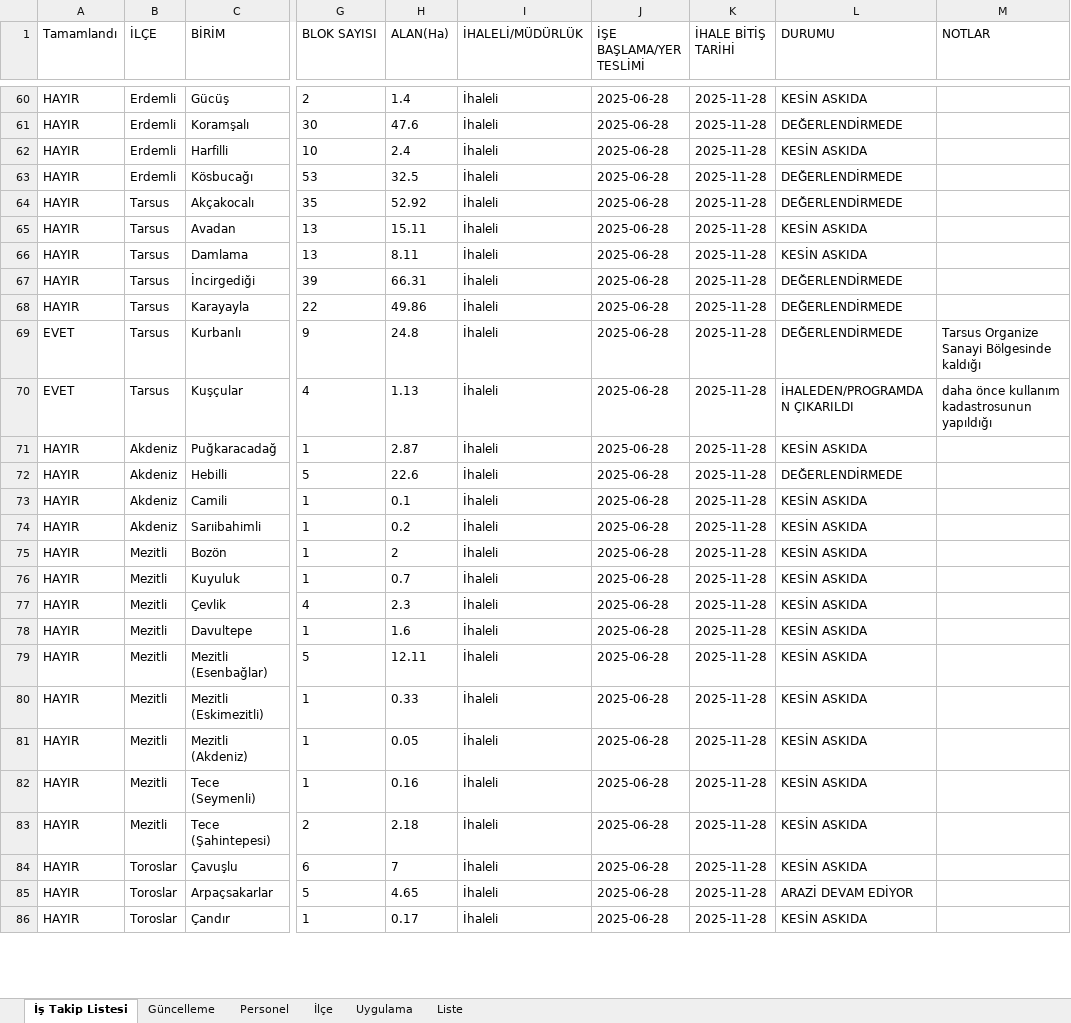
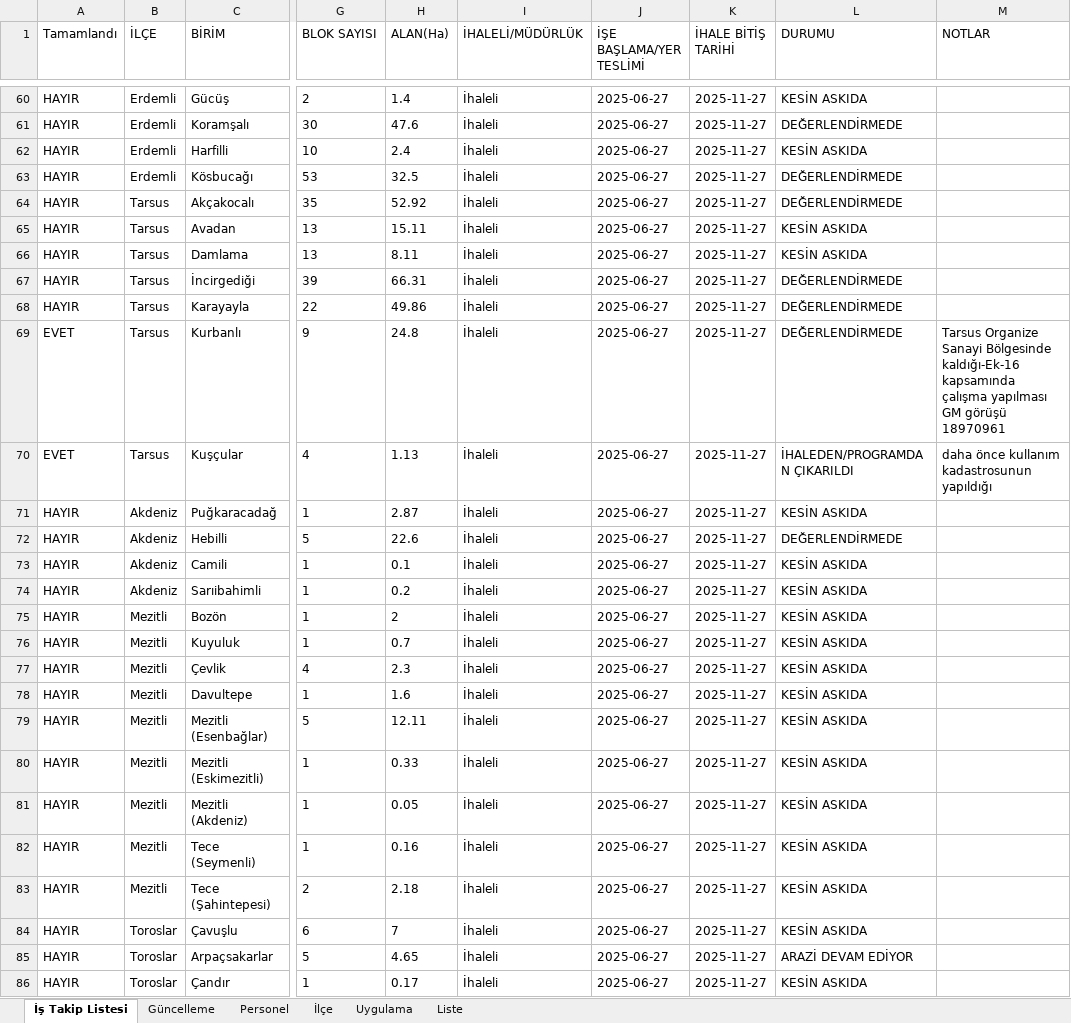
Before and after one commit to gokhangeo/mersinistakip, an Excel workbook: istakip.xlsx, sheet İş Takip Listesi, drawn as a sheet; only a part is shown, gaps mark what is left out; values as stored, in another font and other column widths than the file's, no borders; the diff covers the shown part only; the diff names each change by its address in the sheet, - before the commit and + after, or states it on an @@ line.

Commit message:
İş Takip Güncellemesi - 30.12.2025 14:43:21

```diff
--- a/istakip.xlsx (sheet İş Takip Listesi)
+++ b/istakip.xlsx (sheet İş Takip Listesi)
-J60:J86 (İŞE BAŞLAMA/YER TESLİMİ): 2025-06-28
+J60:J86 (İŞE BAŞLAMA/YER TESLİMİ): 2025-06-27
-K60:K86 (İHALE BİTİŞ TARİHİ): 2025-11-28
+K60:K86 (İHALE BİTİŞ TARİHİ): 2025-11-27
-M69 (NOTLAR): …Sanayi Bölgesinde kaldığı
+M69 (NOTLAR): …Sanayi Bölgesinde kaldığı-Ek-16 kapsamında çalışma yapılması GM görüşü 18970961
```
Also changed, not shown: 146 edited cells elsewhere in this sheet, sheet Güncelleme.
